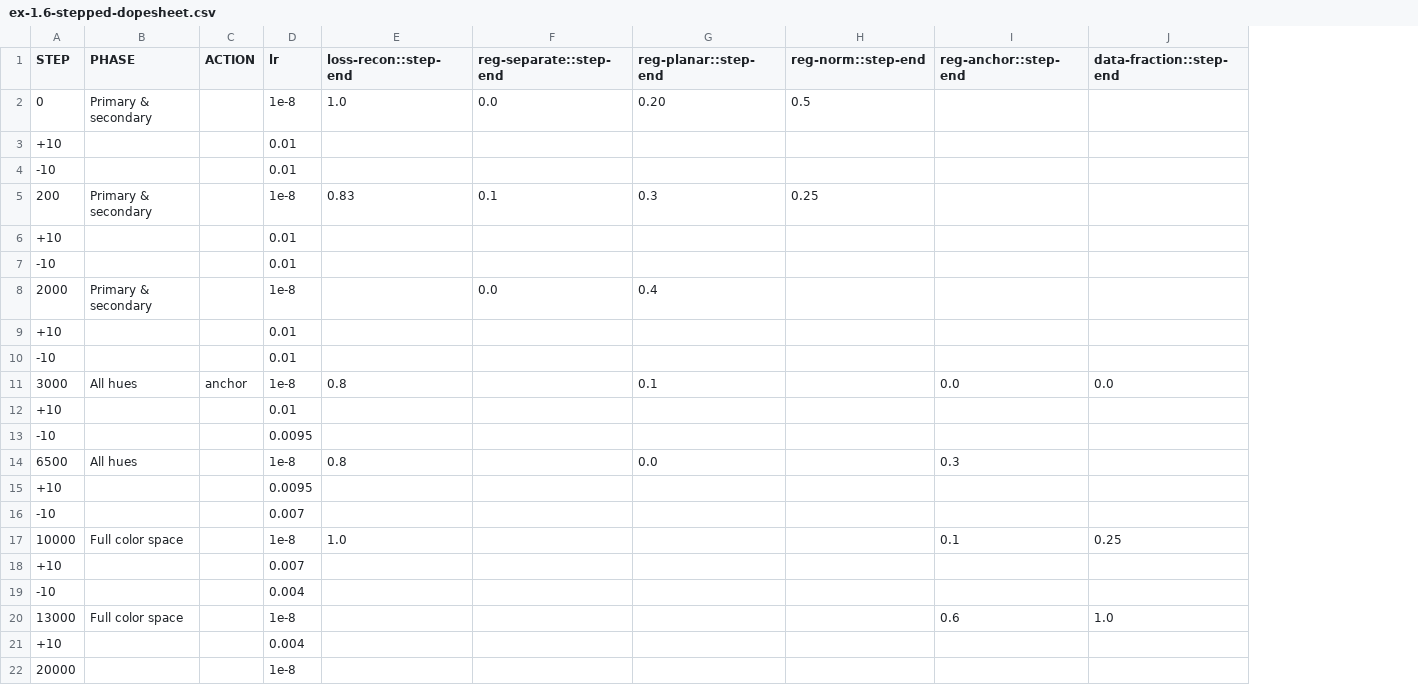
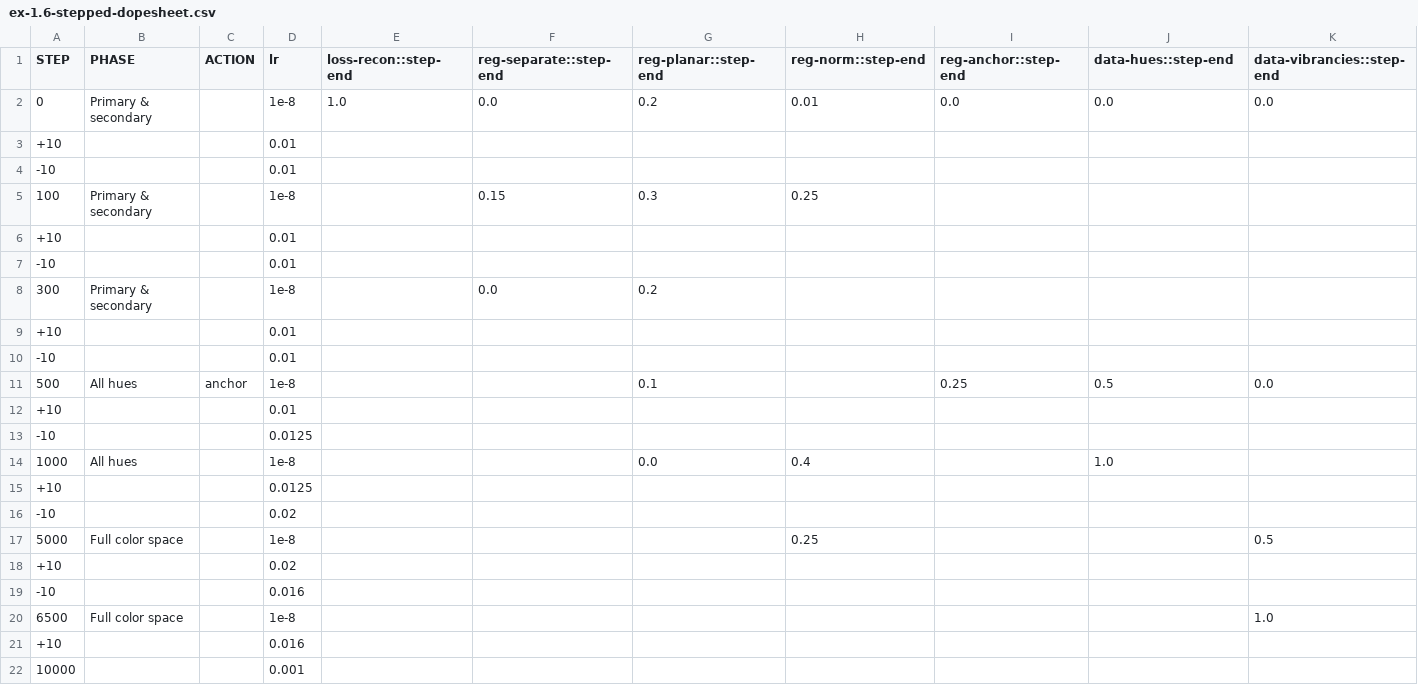
Before and after one commit to z0u/ex-preppy, a CSV file: docs/ex-1.6-stepped-dopesheet.csv, drawn as a sheet; removed rows and columns are numbered as before the commit, all else as after; the diff names each change by its address in the sheet, - before the commit and + after, or states it on an @@ line.

```diff
--- a/docs/ex-1.6-stepped-dopesheet.csv
+++ b/docs/ex-1.6-stepped-dopesheet.csv
+column K (data-vibrancies::step-end), rows 2-11: 0.0 |  |  |  |  |  |  |  |  | 0.0
-J1: data-fraction::step-end
+J1: data-hues::step-end
-G2 (reg-planar::step-end): 0.20
+G2 (reg-planar::step-end): 0.2
-H2 (reg-norm::step-end): 0.5
+H2 (reg-norm::step-end): 0.01
-I2 (reg-anchor::step-end): (empty)
+I2 (reg-anchor::step-end): 0.0
-J2 (data-hues::step-end): (empty)
+J2 (data-hues::step-end): 0.0
-A5 (STEP): 200
+A5 (STEP): 100
-E5 (loss-recon::step-end): 0.83
+E5 (loss-recon::step-end): (empty)
-F5 (reg-separate::step-end): 0.1
+F5 (reg-separate::step-end): 0.15
-A8 (STEP): 2000
+A8 (STEP): 300
-G8 (reg-planar::step-end): 0.4
+G8 (reg-planar::step-end): 0.2
-A11 (STEP): 3000
+A11 (STEP): 500
-E11 (loss-recon::step-end): 0.8
+E11 (loss-recon::step-end): (empty)
-I11 (reg-anchor::step-end): 0.0
+I11 (reg-anchor::step-end): 0.25
-J11 (data-hues::step-end): 0.0
+J11 (data-hues::step-end): 0.5
-D13 (lr): 0.0095
+D13 (lr): 0.0125
-row 14: 6500 | All hues |  | 1e-8 | 0.8 |  | 0.0 |  | 0.3
+row 14: 1000 | All hues |  | 1e-8 |  |  | 0.0 | 0.4 |  | 1.0
-D15 (lr): 0.0095
+D15 (lr): 0.0125
-D16 (lr): 0.007
+D16 (lr): 0.02
-row 17: 10000 | Full color space |  | 1e-8 | 1.0 |  |  |  | 0.1 | 0.25
+row 17: 5000 | Full color space |  | 1e-8 |  |  |  | 0.25 |  |  | 0.5
-D18 (lr): 0.007
+D18 (lr): 0.02
-D19 (lr): 0.004
+D19 (lr): 0.016
-row 20: 13000 | Full color space |  | 1e-8 |  |  |  |  | 0.6 | 1.0
+row 20: 6500 | Full color space |  | 1e-8 |  |  |  |  |  |  | 1.0
-D21 (lr): 0.004
+D21 (lr): 0.016
-row 22: 20000 |  |  | 1e-8
+row 22: 10000 |  |  | 0.001
```
Also changed, not shown: docs/ex-1.6-smooth-dopesheet.csv, 11 other files.
